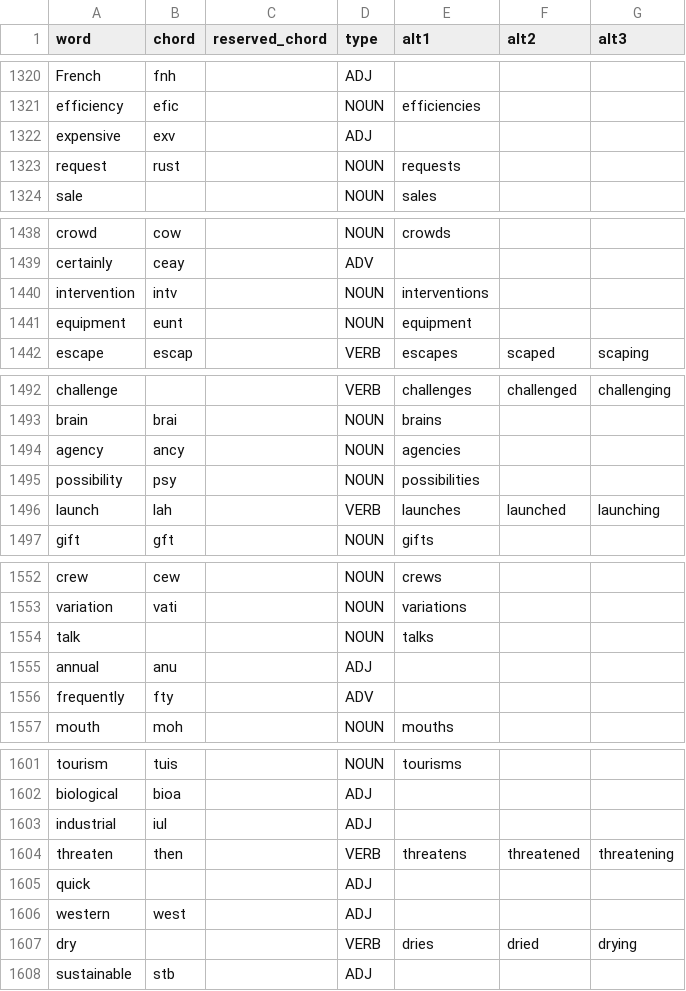
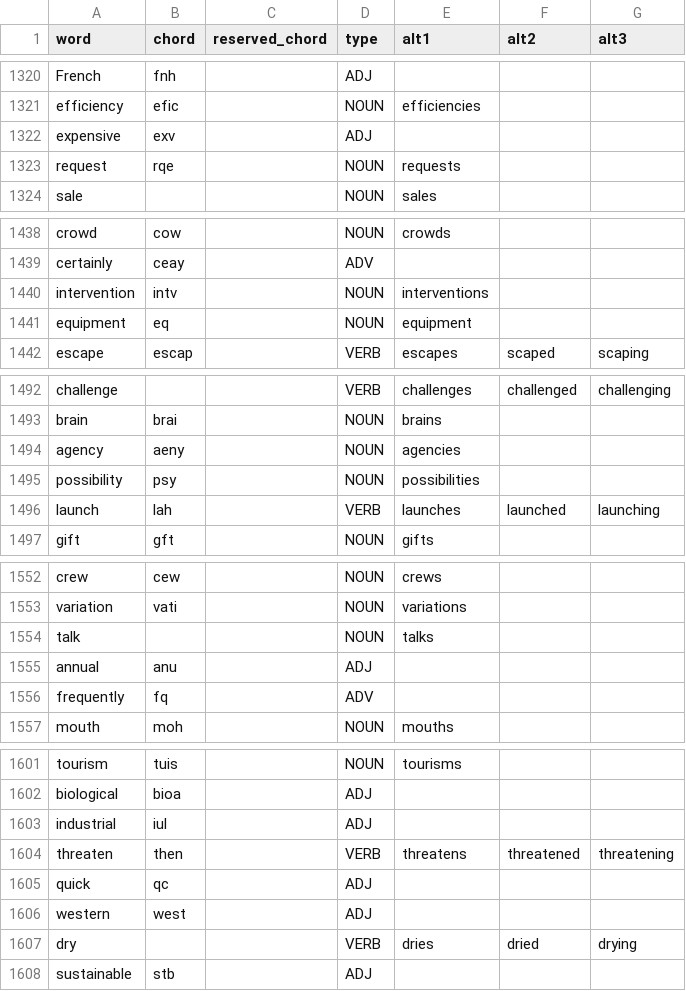
Before and after one commit to dlip/dotfiles, a CSV file: .config/chordgen/chords.csv, drawn as a sheet; only a part is shown, gaps mark what is left out; the diff covers the shown part only.

```diff
--- a/.config/chordgen/chords.csv
+++ b/.config/chordgen/chords.csv
@@ -1322,3 +1322,3 @@ efficiency,efic,,NOUN,efficiencies,,
 expensive,exv,,ADJ,,,
-request,rust,,NOUN,requests,,
+request,rqe,,NOUN,requests,,
 sale,,,NOUN,sales,,
@@ -1440,3 +1440,3 @@ certainly,ceay,,ADV,,,
 intervention,intv,,NOUN,interventions,,
-equipment,eunt,,NOUN,equipment,,
+equipment,eq,,NOUN,equipment,,
 escape,escap,,VERB,escapes,scaped,scaping
@@ -1493,3 +1493,3 @@ challenge,,,VERB,challenges,challenged,challenging
 brain,brai,,NOUN,brains,,
-agency,ancy,,NOUN,agencies,,
+agency,aeny,,NOUN,agencies,,
 possibility,psy,,NOUN,possibilities,,
@@ -1555,3 +1555,3 @@ talk,,,NOUN,talks,,
 annual,anu,,ADJ,,,
-frequently,fty,,ADV,,,
+frequently,fq,,ADV,,,
 mouth,moh,,NOUN,mouths,,
@@ -1604,3 +1604,3 @@ industrial,iul,,ADJ,,,
 threaten,then,,VERB,threatens,threatened,threatening
-quick,,,ADJ,,,
+quick,qc,,ADJ,,,
 western,west,,ADJ,,,
```
Also changed, not shown: 24 edited cells elsewhere in this file, 1 other file.
